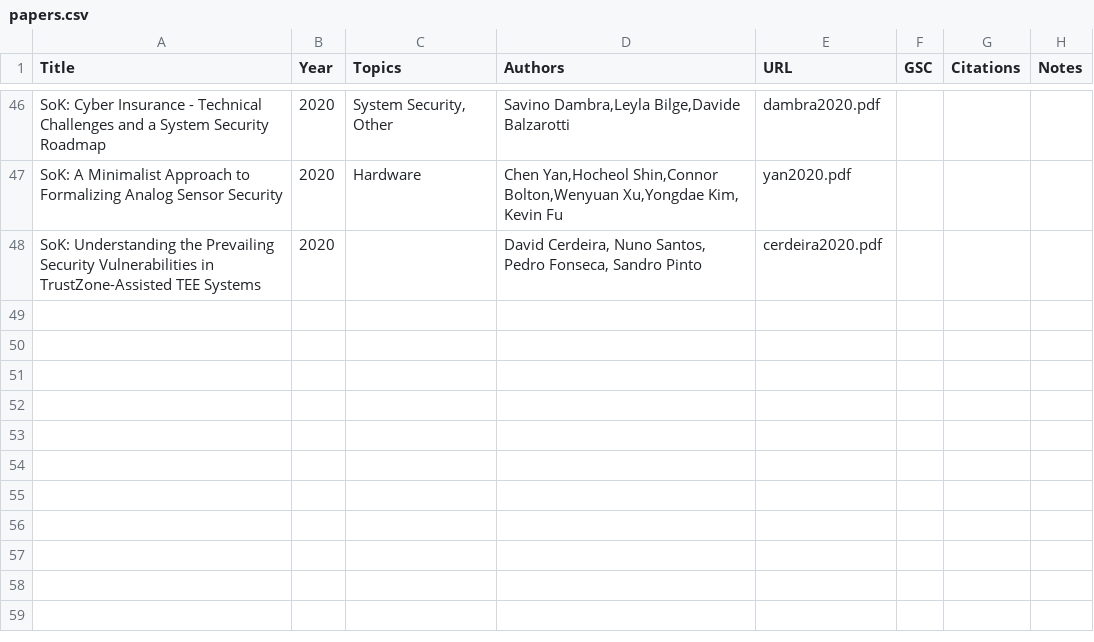
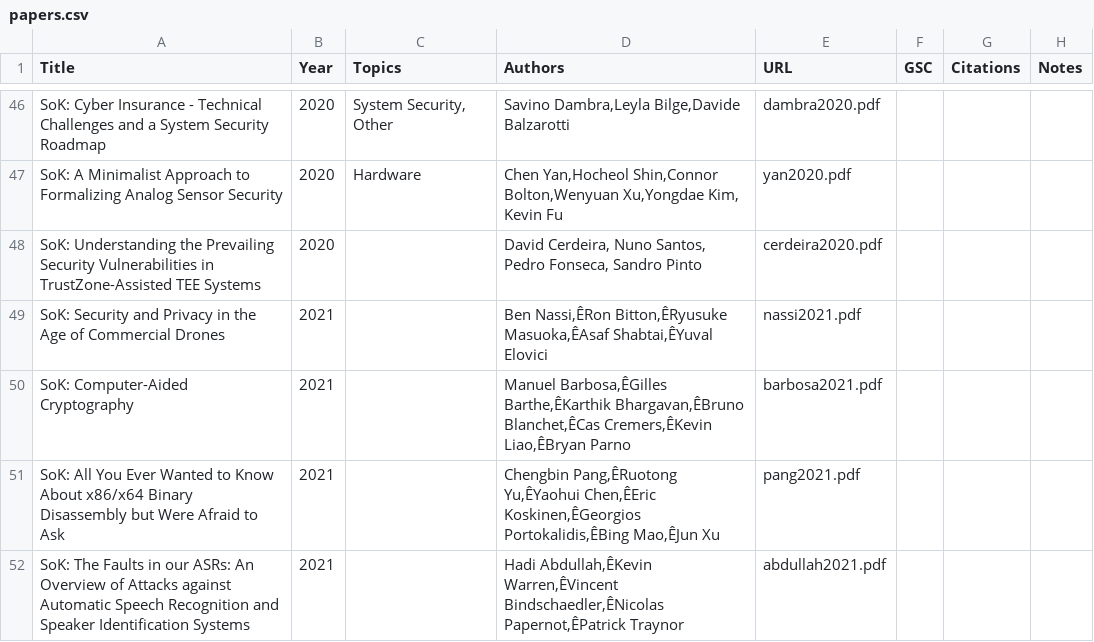
Before and after one commit to oaklandsok/oaklandsok.github.io, a CSV file: src/papers.csv, drawn as a sheet; only a part is shown, gaps mark what is left out; the diff names each change by its address in the sheet, - before the commit and + after, or states it on an @@ line.

```diff
--- a/src/papers.csv
+++ b/src/papers.csv
+row 49: SoK: Security and Privacy in the Age of Commercial Drones | 2021 |  | Ben Nassi,ÊRon Bitton,ÊRyusuke Masuoka,ÊAsaf Shabtai,ÊYuval Elovici | nassi2021.pdf
+row 50: SoK: Computer-Aided Cryptography | 2021 |  | Manuel Barbosa,ÊGilles Barthe,ÊKarthik Bhargavan,ÊBruno Blanchet,ÊCas Cremers,ÊKevin Liao,ÊBryan Parno | barbosa2021.pdf
+row 51: SoK: All You Ever Wanted to Know About x86/x64 Binary Disassembly but Were Afraid to Ask | 2021 |  | Chengbin Pang,ÊRuotong Yu,ÊYaohui Chen,ÊEric Koskinen,ÊGeorgios Portokalidis,ÊBing Mao,ÊJun Xu | pang2021.pdf
+row 52: SoK: The Faults in our ASRs: An Overview of Attacks against Automatic Speech Recognition and Speaker Identification Systems | 2021 |  | Hadi Abdullah,ÊKevin Warren,ÊVincent Bindschaedler,ÊNicolas Papernot,ÊPatrick Traynor | abdullah2021.pdf
```
Also changed, not shown: 25 other files.
